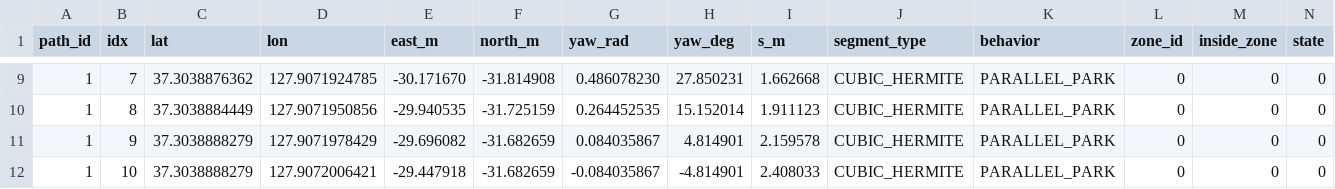
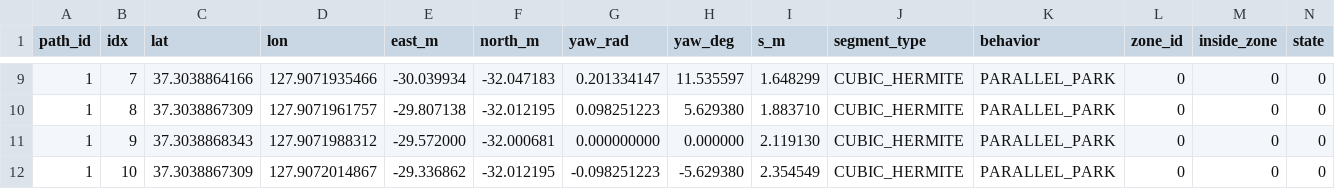
Before and after one commit to Kimyungi/HL-Global-Mobility-Team2, a CSV file: src/stack_parking/config/parking_ref_01.csv, drawn as a sheet; only a part is shown, gaps mark what is left out; the diff covers the shown part only.

```diff
--- a/src/stack_parking/config/parking_ref_01.csv
+++ b/src/stack_parking/config/parking_ref_01.csv
@@ -9,4 +9,4 @@
-"1","7","37.3038876362","127.9071924785","-30.171670","-31.814908","0.486078230","27.850231","1.662668","CUBIC_HERMITE","PARALLEL_PARK","0","0","0"
-"1","8","37.3038884449","127.9071950856","-29.940535","-31.725159","0.264452535","15.152014","1.911123","CUBIC_HERMITE","PARALLEL_PARK","0","0","0"
-"1","9","37.3038888279","127.9071978429","-29.696082","-31.682659","0.084035867","4.814901","2.159578","CUBIC_HERMITE","PARALLEL_PARK","0","0","0"
-"1","10","37.3038888279","127.9072006421","-29.447918","-31.682659","-0.084035867","-4.814901","2.408033","CUBIC_HERMITE","PARALLEL_PARK","0","0","0"
+"1","7","37.3038864166","127.9071935466","-30.039934","-32.047183","0.201334147","11.535597","1.648299","CUBIC_HERMITE","PARALLEL_PARK","0","0","0"
+"1","8","37.3038867309","127.9071961757","-29.807138","-32.012195","0.098251223","5.629380","1.883710","CUBIC_HERMITE","PARALLEL_PARK","0","0","0"
+"1","9","37.3038868343","127.9071988312","-29.572000","-32.000681","0.000000000","0.000000","2.119130","CUBIC_HERMITE","PARALLEL_PARK","0","0","0"
+"1","10","37.3038867309","127.9072014867","-29.336862","-32.012195","-0.098251223","-5.629380","2.354549","CUBIC_HERMITE","PARALLEL_PARK","0","0","0"
```
Also changed, not shown: 1 removed row and 147 edited cells elsewhere in this file, src/stack_parking/config/parking_ref_02.csv.
